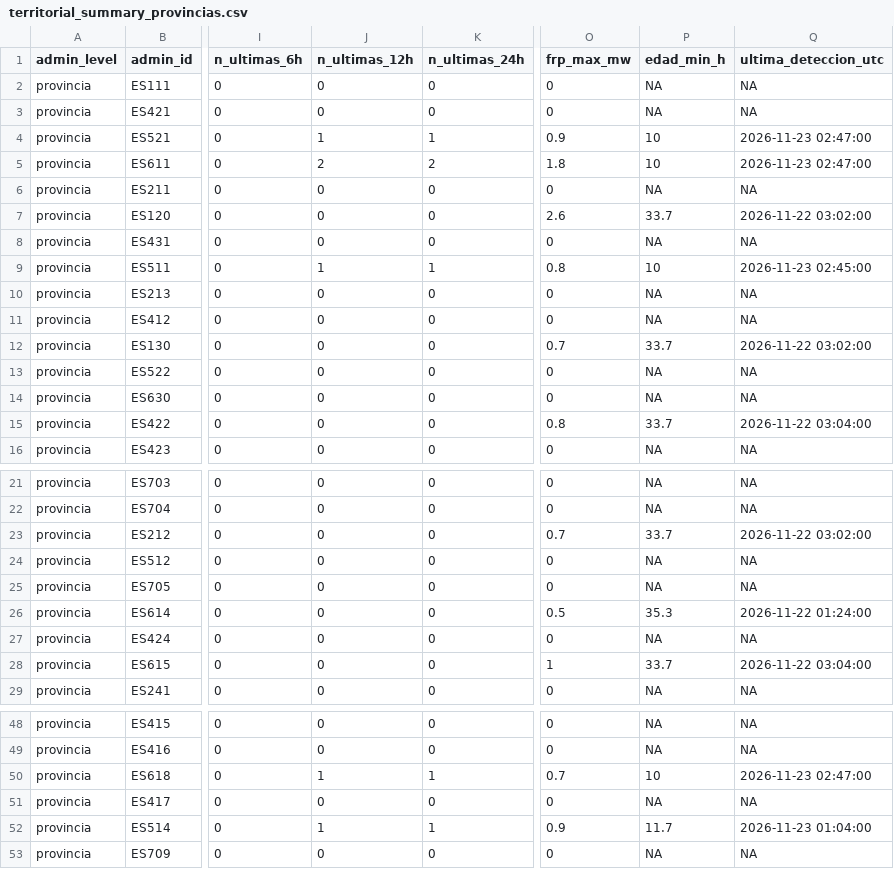
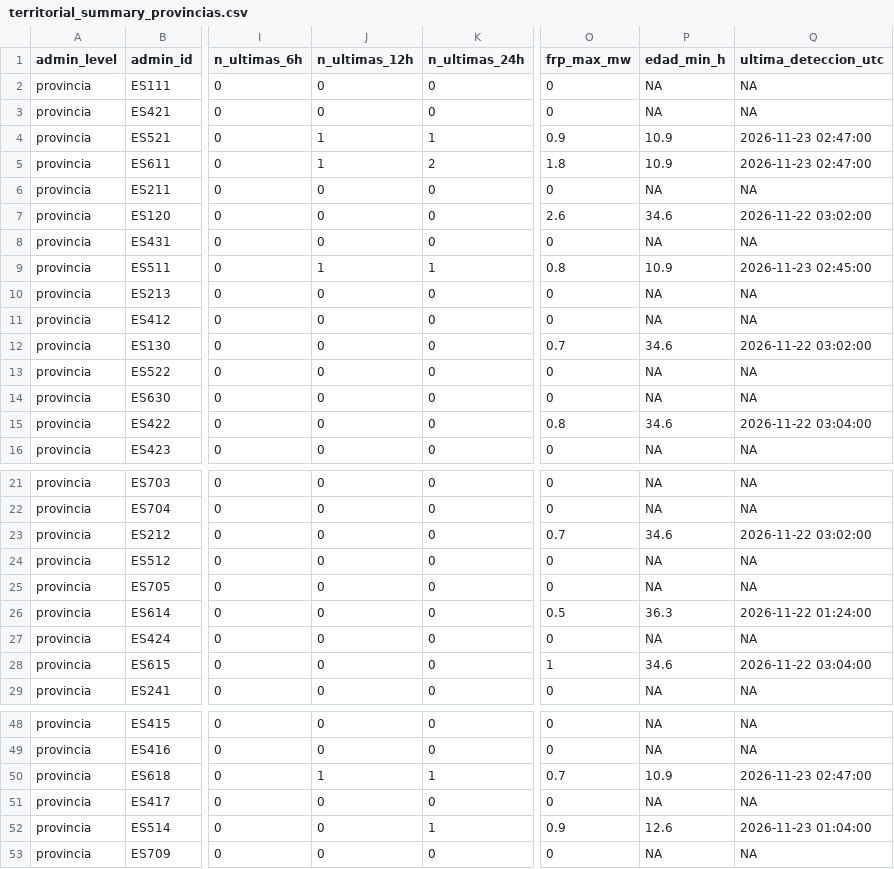
Before and after one commit to santiagomota/visor-fuego, a CSV file: assets/summary/territorial_summary_provincias.csv, drawn as a sheet; only a part is shown, gaps mark what is left out; the diff covers the shown part only; the diff names each change by its address in the sheet, - before the commit and + after, or states it on an @@ line.

```diff
--- a/assets/summary/territorial_summary_provincias.csv
+++ b/assets/summary/territorial_summary_provincias.csv
-P4:P5 (edad_min_h): 10
+P4:P5 (edad_min_h): 10.9
-J5 (n_ultimas_12h): 2
+J5 (n_ultimas_12h): 1
-P7 (edad_min_h): 33.7
+P7 (edad_min_h): 34.6
-P9 (edad_min_h): 10
+P9 (edad_min_h): 10.9
-P12 (edad_min_h): 33.7
+P12 (edad_min_h): 34.6
-P15 (edad_min_h): 33.7
+P15 (edad_min_h): 34.6
-P23 (edad_min_h): 33.7
+P23 (edad_min_h): 34.6
-P26 (edad_min_h): 35.3
+P26 (edad_min_h): 36.3
-P28 (edad_min_h): 33.7
+P28 (edad_min_h): 34.6
-P50 (edad_min_h): 10
+P50 (edad_min_h): 10.9
-J52 (n_ultimas_12h): 1
+J52 (n_ultimas_12h): 0
-P52 (edad_min_h): 11.7
+P52 (edad_min_h): 12.6
```
Also changed, not shown: 6 edited cells elsewhere in this file, assets/alerts/operational_alerts.csv, assets/firms/firms_active_fires.csv, 29 other files.
